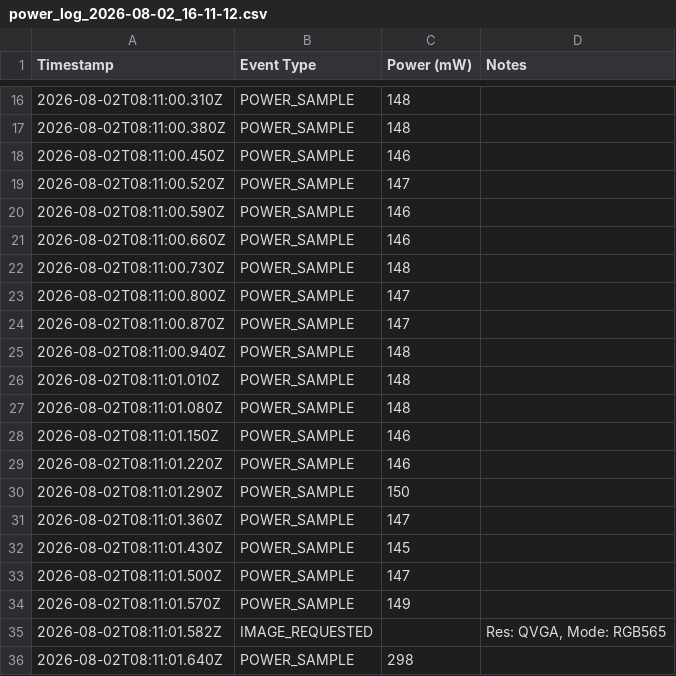
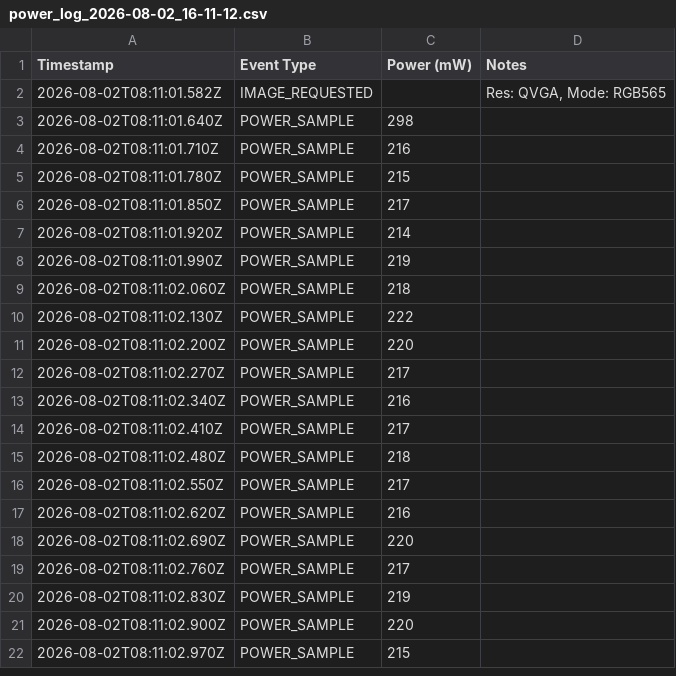
Before and after one commit to f3l1xa88077/C2S, a CSV file: Testing/C2Sv1/QVGA_RGB565/power_log_2026-08-02_16-11-12.csv, drawn as a sheet; only a part is shown, gaps mark what is left out; the shorter side is filled out with more unchanged rows; the diff covers the shown part only; the diff names each change by its address in the sheet, - before the commit and + after, or states it on an @@ line.

```diff
--- a/Testing/C2Sv1/QVGA_RGB565/power_log_2026-08-02_16-11-12.csv
+++ b/Testing/C2Sv1/QVGA_RGB565/power_log_2026-08-02_16-11-12.csv
-row 16: 2026-08-02T08:11:00.310Z | POWER_SAMPLE | 148
-row 17: 2026-08-02T08:11:00.380Z | POWER_SAMPLE | 148
-row 18: 2026-08-02T08:11:00.450Z | POWER_SAMPLE | 146
-row 19: 2026-08-02T08:11:00.520Z | POWER_SAMPLE | 147
-row 20: 2026-08-02T08:11:00.590Z | POWER_SAMPLE | 146
-row 21: 2026-08-02T08:11:00.660Z | POWER_SAMPLE | 146
-row 22: 2026-08-02T08:11:00.730Z | POWER_SAMPLE | 148
-row 23: 2026-08-02T08:11:00.800Z | POWER_SAMPLE | 147
-row 24: 2026-08-02T08:11:00.870Z | POWER_SAMPLE | 147
-row 25: 2026-08-02T08:11:00.940Z | POWER_SAMPLE | 148
-row 26: 2026-08-02T08:11:01.010Z | POWER_SAMPLE | 148
-row 27: 2026-08-02T08:11:01.080Z | POWER_SAMPLE | 148
-row 28: 2026-08-02T08:11:01.150Z | POWER_SAMPLE | 146
-row 29: 2026-08-02T08:11:01.220Z | POWER_SAMPLE | 146
-row 30: 2026-08-02T08:11:01.290Z | POWER_SAMPLE | 150
-row 31: 2026-08-02T08:11:01.360Z | POWER_SAMPLE | 147
-row 32: 2026-08-02T08:11:01.430Z | POWER_SAMPLE | 145
-row 33: 2026-08-02T08:11:01.500Z | POWER_SAMPLE | 147
-row 34: 2026-08-02T08:11:01.570Z | POWER_SAMPLE | 149
```
Also changed, not shown: 46 removed rows elsewhere in this file, Testing/C2Sv1/QVGA_RGB565/power_log_2026-08-02_16-03-12.csv, Testing/C2Sv1/VGA_RGB565/power_log_2026-08-02_16-11-55.csv, 12 other files.
